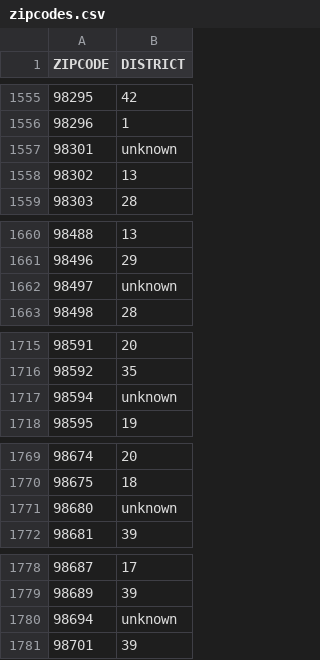
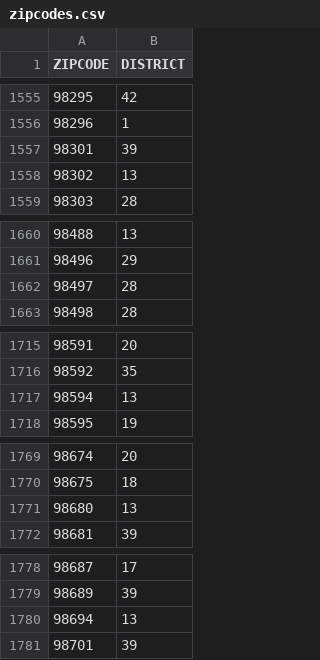
Before and after one commit to unladenSwallow/DonationsToVotes, a CSV file: zipcodes.csv, drawn as a sheet; only a part is shown, gaps mark what is left out; the diff covers the shown part only.

```diff
--- a/zipcodes.csv
+++ b/zipcodes.csv
@@ -1556,3 +1556,3 @@ ZIPCODE,DISTRICT
 98296,1
-98301,unknown
+98301,39
 98302,13
@@ -1661,3 +1661,3 @@ ZIPCODE,DISTRICT
 98496,29
-98497,unknown
+98497,28
 98498,28
@@ -1716,3 +1716,3 @@ ZIPCODE,DISTRICT
 98592,35
-98594,unknown
+98594,13
 98595,19
@@ -1770,3 +1770,3 @@ ZIPCODE,DISTRICT
 98675,18
-98680,unknown
+98680,13
 98681,39
@@ -1779,3 +1779,3 @@ ZIPCODE,DISTRICT
 98689,39
-98694,unknown
+98694,13
 98701,39
```
Also changed, not shown: 8 edited cells elsewhere in this file, 4 other files.
